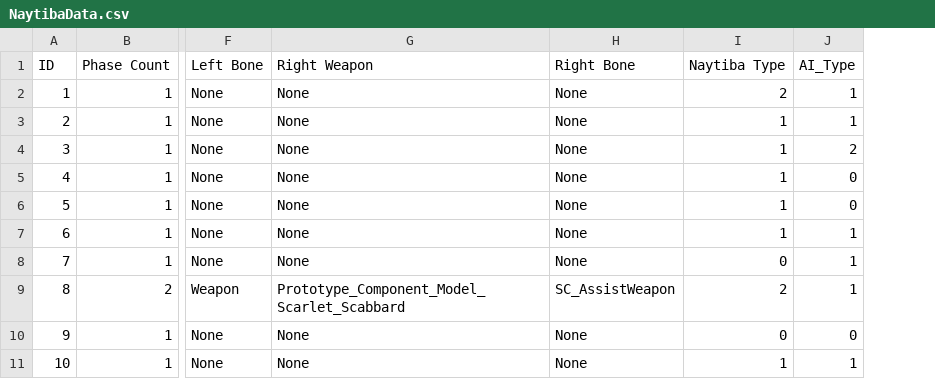
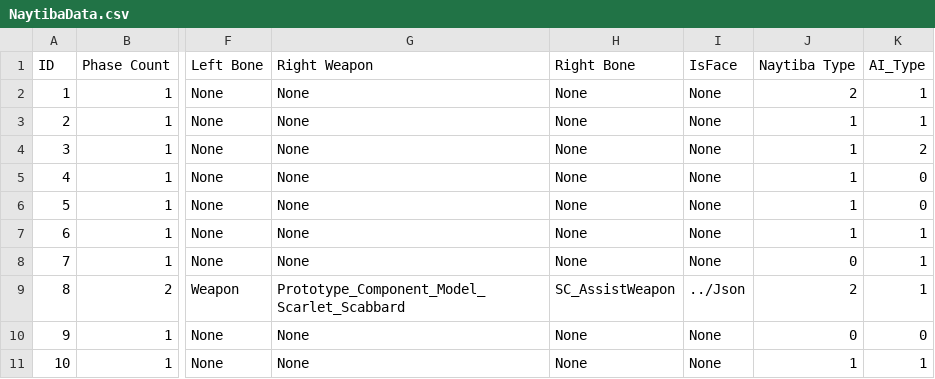
Before and after one commit to arthur12hjh/154Final_GameUnknown, a CSV file: Client/Bin/DataFiles/AIData/NaytibaData.csv, drawn as a sheet; only a part is shown, gaps mark what is left out; the diff names each change by its address in the sheet, - before the commit and + after, or states it on an @@ line.

```diff
--- a/Client/Bin/DataFiles/AIData/NaytibaData.csv
+++ b/Client/Bin/DataFiles/AIData/NaytibaData.csv
+column I (IsFace), rows 2-11: None | None | None | None | None | None | None | ../Json | None | None
```
Also changed, not shown: 13 other files.
